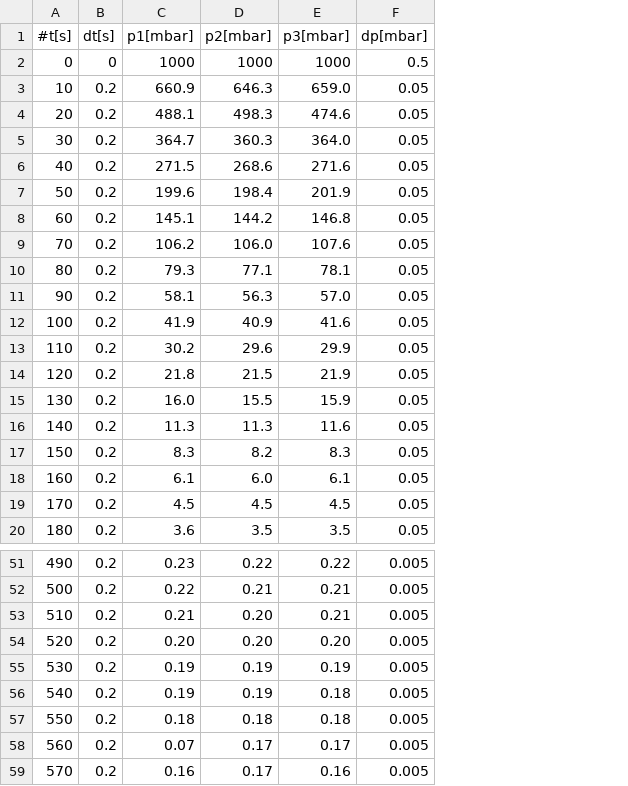
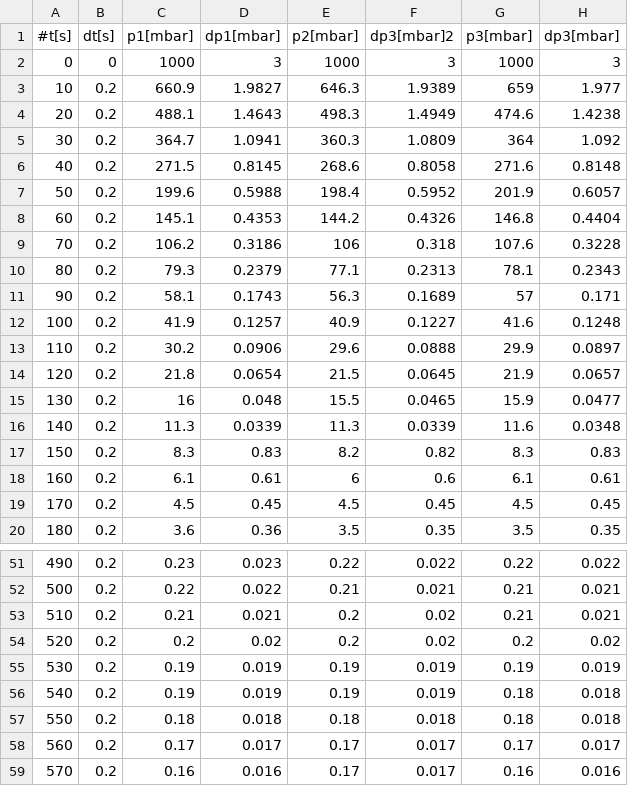
Before and after one commit to bwgro/FP22, a CSV file: V70/data/dreh_evac.csv, drawn as a sheet; only a part is shown, gaps mark what is left out; removed rows and columns are numbered as before the commit, all else as after; the diff covers the shown part only; the diff names each change by its address in the sheet, - before the commit and + after, or states it on an @@ line.

```diff
--- a/V70/data/dreh_evac.csv
+++ b/V70/data/dreh_evac.csv
+column D (dp1[mbar]), rows 2-20: 3 | 1.9827 | 1.4643 | 1.0941 | 0.8145 | 0.5988 | 0.4353 | 0.3186 | 0.2379 | 0.1743 | 0.1257 | 0.0906 | 0.0654 | 0.048 | 0.0339 | 0.83 | 0.61 | 0.45 | 0.36; rows 51-59: 0.023 | 0.022 | 0.021 | 0.02 | 0.019 | 0.019 | 0.018 | 0.017 | 0.016
+column F (dp3[mbar]2), rows 2-20: 3 | 1.9389 | 1.4949 | 1.0809 | 0.8058 | 0.5952 | 0.4326 | 0.318 | 0.2313 | 0.1689 | 0.1227 | 0.0888 | 0.0645 | 0.0465 | 0.0339 | 0.82 | 0.6 | 0.45 | 0.35; rows 51-59: 0.022 | 0.021 | 0.02 | 0.02 | 0.019 | 0.019 | 0.018 | 0.017 | 0.017
-column F (dp[mbar]), rows 2-20: 0.5 | 0.05 | 0.05 | 0.05 | 0.05 | 0.05 | 0.05 | 0.05 | 0.05 | 0.05 | 0.05 | 0.05 | 0.05 | 0.05 | 0.05 | 0.05 | 0.05 | 0.05 | 0.05; rows 51-59: all 0.005
+column H (dp3[mbar]), rows 2-20: 3 | 1.977 | 1.4238 | 1.092 | 0.8148 | 0.6057 | 0.4404 | 0.3228 | 0.2343 | 0.171 | 0.1248 | 0.0897 | 0.0657 | 0.0477 | 0.0348 | 0.83 | 0.61 | 0.45 | 0.35; rows 51-59: 0.022 | 0.021 | 0.021 | 0.02 | 0.019 | 0.018 | 0.018 | 0.017 | 0.016
-G3 (p3[mbar]): 659.0
+G3 (p3[mbar]): 659
-G5 (p3[mbar]): 364.0
+G5 (p3[mbar]): 364
-E9 (p2[mbar]): 106.0
+E9 (p2[mbar]): 106
-G11 (p3[mbar]): 57.0
+G11 (p3[mbar]): 57
-C15 (p1[mbar]): 16.0
+C15 (p1[mbar]): 16
-E18 (p2[mbar]): 6.0
+E18 (p2[mbar]): 6
-E53:E54 (p2[mbar]): 0.20
+E53:E54 (p2[mbar]): 0.2
-C54 (p1[mbar]): 0.20
+C54 (p1[mbar]): 0.2
-G54 (p3[mbar]): 0.20
+G54 (p3[mbar]): 0.2
-C58 (p1[mbar]): 0.07
+C58 (p1[mbar]): 0.17
```
Also changed, not shown: 7 edited cells elsewhere in this file, V70/data/dreh_leck0.5.csv, V70/data/dreh_leck10.csv, 25 other files.
